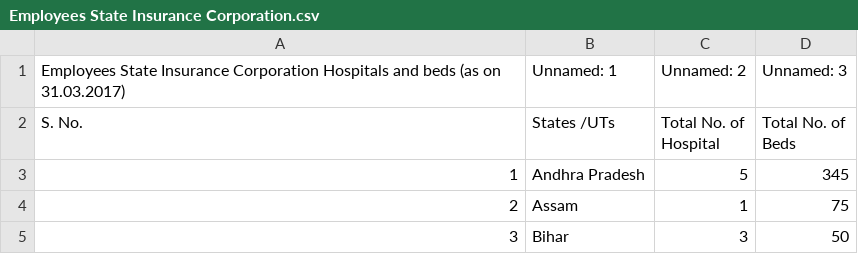
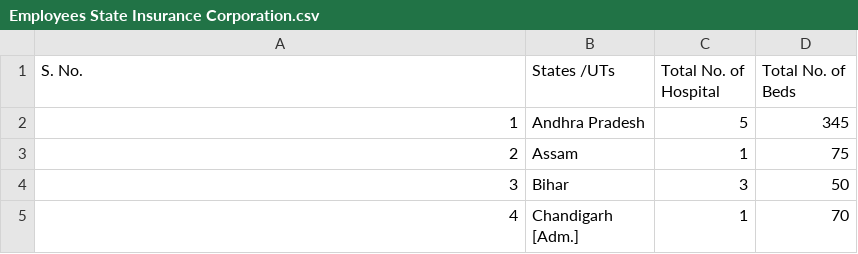
Before and after one commit to Riyen-Sebastian/Heathcare-EDA, a CSV file: Healthcare Data/Employees State Insurance Corporation.csv, drawn as a sheet; only a part is shown; the shorter side is filled out with more unchanged rows; the diff names each change by its address in the sheet, - before the commit and + after, or states it on an @@ line.

Commit message:
modifying data for readability

```diff
--- a/Healthcare Data/Employees State Insurance Corporation.csv
+++ b/Healthcare Data/Employees State Insurance Corporation.csv
-row 1: Employees State Insurance Corporation Hospitals and beds (as on 31.03.2017) | Unnamed: 1 | Unnamed: 2 | Unnamed: 3
```
Also changed, not shown: 1 other file.
